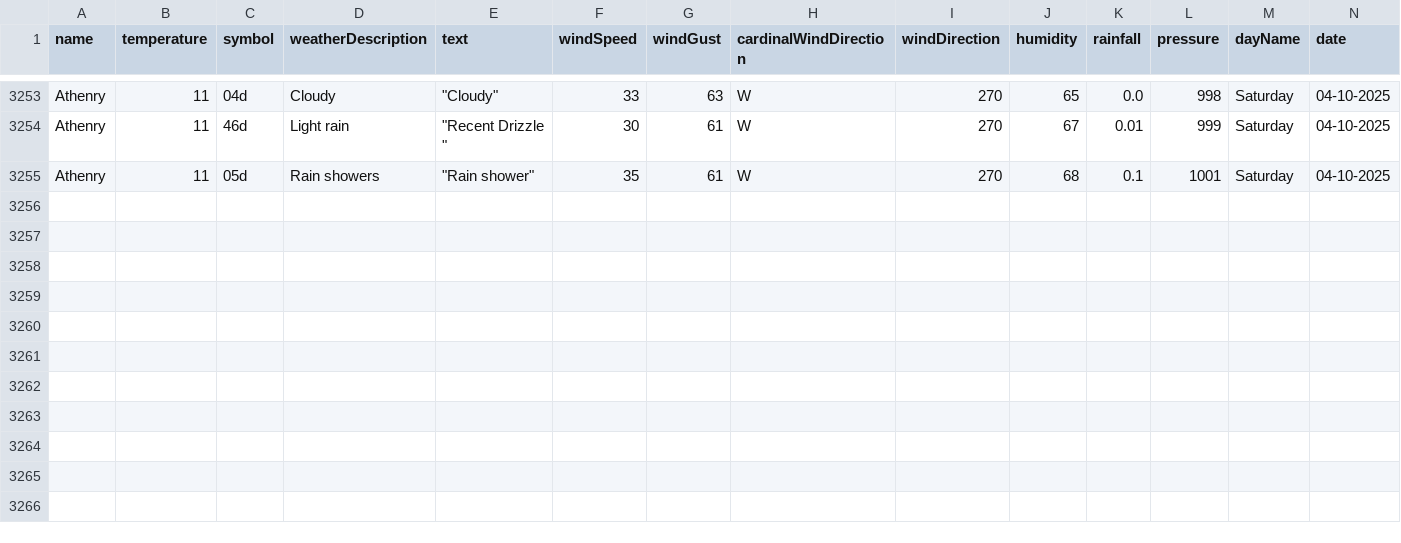
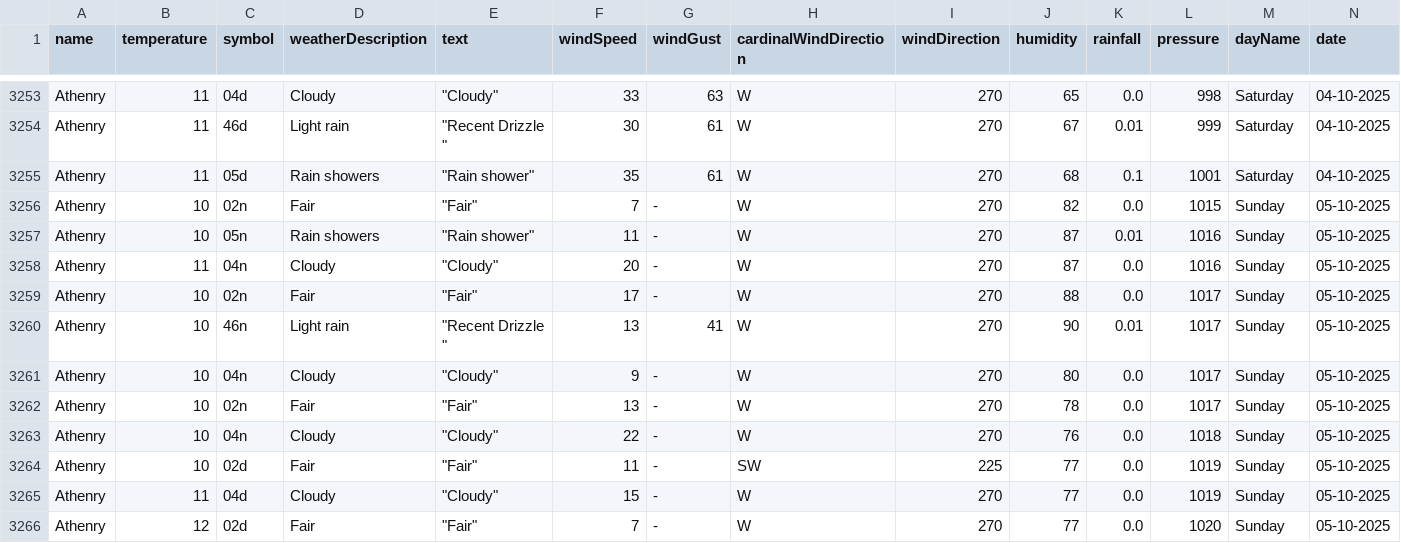
Before and after one commit to Sxnds01/computer-infrastructure-work, a CSV file: weather_data_combined.csv, drawn as a sheet; only a part is shown, gaps mark what is left out; rows hold the shown columns only; the diff names each change by its address in the sheet, - before the commit and + after, or states it on an @@ line.

```diff
--- a/weather_data_combined.csv
+++ b/weather_data_combined.csv
+row 3256: Athenry | 10 | 02n | Fair | "Fair" | 7 | - | W | 270 | 82 | 0.0 | 1015 | Sunday | 05-10-2025
+row 3257: Athenry | 10 | 05n | Rain showers | "Rain shower" | 11 | - | W | 270 | 87 | 0.01 | 1016 | Sunday | 05-10-2025
+row 3258: Athenry | 11 | 04n | Cloudy | "Cloudy" | 20 | - | W | 270 | 87 | 0.0 | 1016 | Sunday | 05-10-2025
+row 3259: Athenry | 10 | 02n | Fair | "Fair" | 17 | - | W | 270 | 88 | 0.0 | 1017 | Sunday | 05-10-2025
+row 3260: Athenry | 10 | 46n | Light rain | "Recent Drizzle " | 13 | 41 | W | 270 | 90 | 0.01 | 1017 | Sunday | 05-10-2025
+row 3261: Athenry | 10 | 04n | Cloudy | "Cloudy" | 9 | - | W | 270 | 80 | 0.0 | 1017 | Sunday | 05-10-2025
+row 3262: Athenry | 10 | 02n | Fair | "Fair" | 13 | - | W | 270 | 78 | 0.0 | 1017 | Sunday | 05-10-2025
+row 3263: Athenry | 10 | 04n | Cloudy | "Cloudy" | 22 | - | W | 270 | 76 | 0.0 | 1018 | Sunday | 05-10-2025
+row 3264: Athenry | 10 | 02d | Fair | "Fair" | 11 | - | SW | 225 | 77 | 0.0 | 1019 | Sunday | 05-10-2025
+row 3265: Athenry | 11 | 04d | Cloudy | "Cloudy" | 15 | - | W | 270 | 77 | 0.0 | 1019 | Sunday | 05-10-2025
+row 3266: Athenry | 12 | 02d | Fair | "Fair" | 7 | - | W | 270 | 77 | 0.0 | 1020 | Sunday | 05-10-2025
```
Also changed, not shown: 2 other files.
